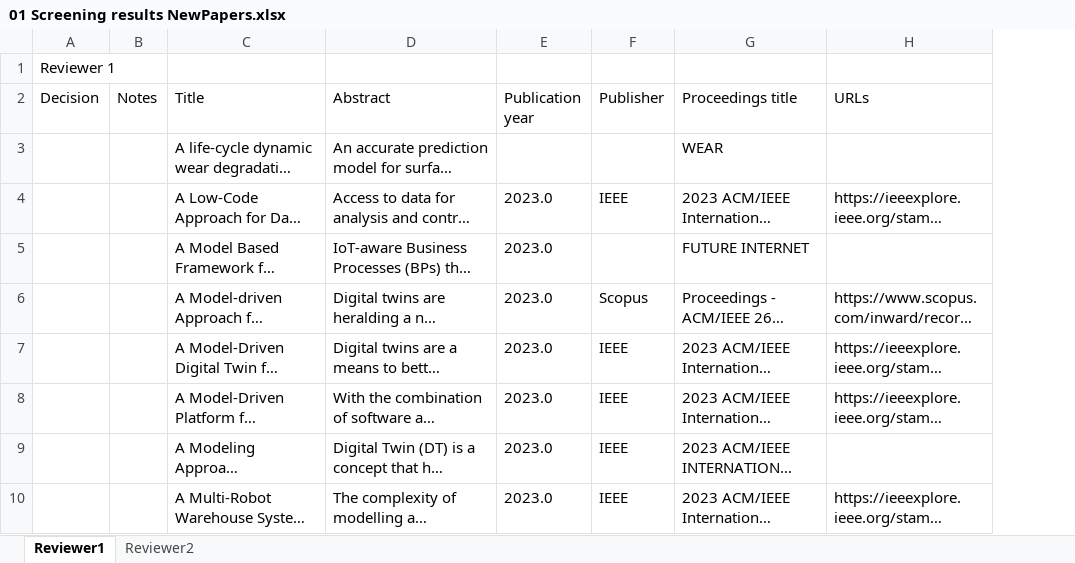
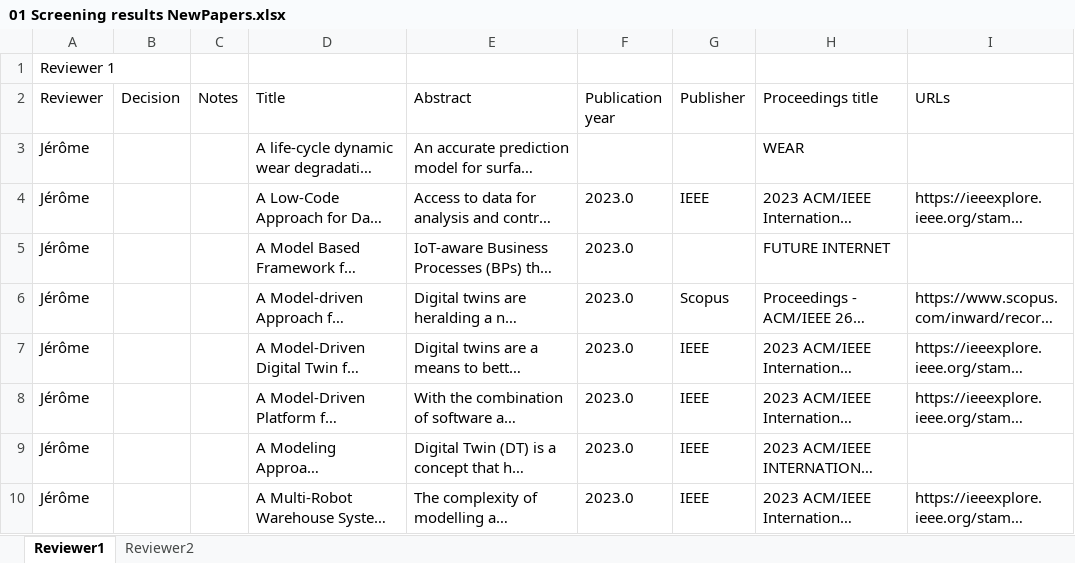
Before and after one commit to cdl-mint/mde4dts, an Excel workbook: 01 Screening results NewPapers.xlsx, sheet Reviewer1, drawn as a sheet; only a part is shown; long unchanged cells end in …; values as stored, in another font and other column widths than the file's, no borders; addresses are those after the commit; the diff names each change by its address in the sheet, - before the commit and + after, or states it on an @@ line.

Commit message:
update 01 screening results for reviewer 1 with assignments for me and Jingxi

```diff
--- a/01 Screening results NewPapers.xlsx (sheet Reviewer1)
+++ b/01 Screening results NewPapers.xlsx (sheet Reviewer1)
+column A (Reviewer), row 1: Reviewer 1; rows 3-10: all Jérôme
-B1 (Decision): Reviewer 1
+B1 (Decision): (empty)
```
